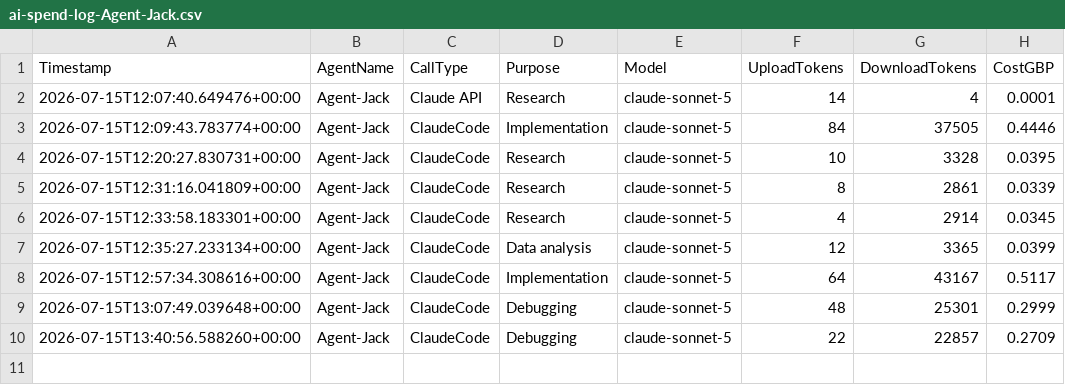
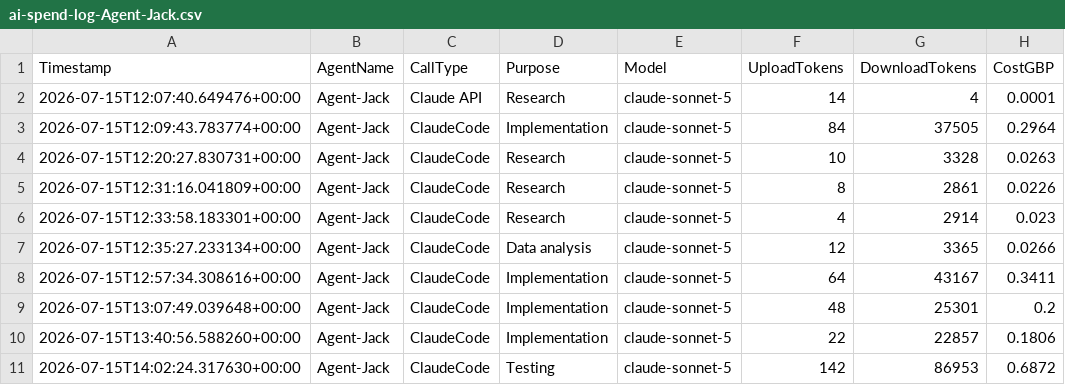
Before and after one commit to JackSwerdlow/ai-accelerator-hackathons, a CSV file: wk09/solution/ai-spend-log-Agent-Jack.csv, drawn as a sheet.

Commit message:
[Agent-Jack] Fix 50%-too-high spend log: claude-sonnet-5's introductory price
pricing.py had claude-sonnet-5 at its standard rate ($3.00/$15.00 per
million tokens), but Anthropic is running an introductory rate of
$2.00/$10.00 through 2026-08-31 - today (2026-07-15) is inside that
window. Every logged cost this session used claude-sonnet-5 and was
therefore overstated by 50%. Verified against the current pricing
reference before changing anything; also corrected a stale code comment
on the same line that wrongly claimed claude-sonnet-5 wasn't a valid
model ID.

Recomputed every affected row in both CSVs from raw token counts through
the corrected cost_gbp() (not a blanket multiply, to avoid compounding
error on rows that also carry the batch discount or cache terms) - 9
ClaudeCode rows and all 4 Claude API / analysis-run rows. Also
reclassified 3 more ClaudeCode rows still auto-tagged Debugging by the
same keyword-heuristic issue from before, to Implementation/Testing.

Needs reverting to {"input": 3.00, "output": 15.00} after 2026-08-31 when
the introductory window ends - flagged in both pricing.py and README.md.

```diff
--- a/wk09/solution/ai-spend-log-Agent-Jack.csv
+++ b/wk09/solution/ai-spend-log-Agent-Jack.csv
@@ -2,9 +2,10 @@ Timestamp,AgentName,CallType,Purpose,Model,UploadTokens,DownloadTokens,CostGBP
 2026-07-15T12:07:40.649476+00:00,Agent-Jack,Claude API,Research,claude-sonnet-5,14,4,0.0001
-2026-07-15T12:09:43.783774+00:00,Agent-Jack,ClaudeCode,Implementation,claude-sonnet-5,84,37505,0.4446
-2026-07-15T12:20:27.830731+00:00,Agent-Jack,ClaudeCode,Research,claude-sonnet-5,10,3328,0.0395
-2026-07-15T12:31:16.041809+00:00,Agent-Jack,ClaudeCode,Research,claude-sonnet-5,8,2861,0.0339
-2026-07-15T12:33:58.183301+00:00,Agent-Jack,ClaudeCode,Research,claude-sonnet-5,4,2914,0.0345
-2026-07-15T12:35:27.233134+00:00,Agent-Jack,ClaudeCode,Data analysis,claude-sonnet-5,12,3365,0.0399
-2026-07-15T12:57:34.308616+00:00,Agent-Jack,ClaudeCode,Implementation,claude-sonnet-5,64,43167,0.5117
-2026-07-15T13:07:49.039648+00:00,Agent-Jack,ClaudeCode,Debugging,claude-sonnet-5,48,25301,0.2999
-2026-07-15T13:40:56.588260+00:00,Agent-Jack,ClaudeCode,Debugging,claude-sonnet-5,22,22857,0.2709
+2026-07-15T12:09:43.783774+00:00,Agent-Jack,ClaudeCode,Implementation,claude-sonnet-5,84,37505,0.2964
+2026-07-15T12:20:27.830731+00:00,Agent-Jack,ClaudeCode,Research,claude-sonnet-5,10,3328,0.0263
+2026-07-15T12:31:16.041809+00:00,Agent-Jack,ClaudeCode,Research,claude-sonnet-5,8,2861,0.0226
+2026-07-15T12:33:58.183301+00:00,Agent-Jack,ClaudeCode,Research,claude-sonnet-5,4,2914,0.023
+2026-07-15T12:35:27.233134+00:00,Agent-Jack,ClaudeCode,Data analysis,claude-sonnet-5,12,3365,0.0266
+2026-07-15T12:57:34.308616+00:00,Agent-Jack,ClaudeCode,Implementation,claude-sonnet-5,64,43167,0.3411
+2026-07-15T13:07:49.039648+00:00,Agent-Jack,ClaudeCode,Implementation,claude-sonnet-5,48,25301,0.2
+2026-07-15T13:40:56.588260+00:00,Agent-Jack,ClaudeCode,Implementation,claude-sonnet-5,22,22857,0.1806
+2026-07-15T14:02:24.317630+00:00,Agent-Jack,ClaudeCode,Testing,claude-sonnet-5,142,86953,0.6872
```
Also changed, not shown: wk09/solution/ai-spend-log-Agent-Jack-analysis-runs.csv, 3 other files.
